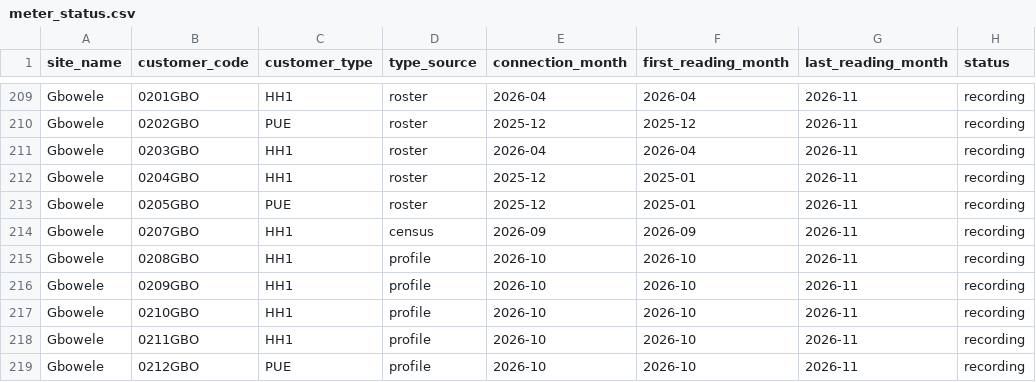
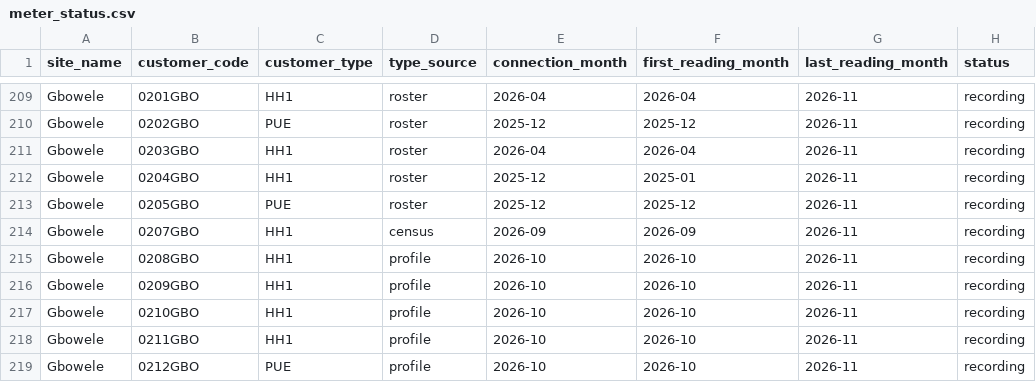
Before and after one commit to ssossou-liege/MicroGridsPy-Expansion, a CSV file: data/ramp_params/reference/meter_status.csv, drawn as a sheet; only a part is shown, gaps mark what is left out; the diff covers the shown part only; the diff names each change by its address in the sheet, - before the commit and + after, or states it on an @@ line.

```diff
--- a/data/ramp_params/reference/meter_status.csv
+++ b/data/ramp_params/reference/meter_status.csv
-F213 (first_reading_month): 2025-01
+F213 (first_reading_month): 2025-12
```
Also changed, not shown: 12 edited cells elsewhere in this file, data/ramp_params/reference/connection_observed.csv, data/ramp_params/reference/mixture_probabilities_type_month.csv, 39 other files.
